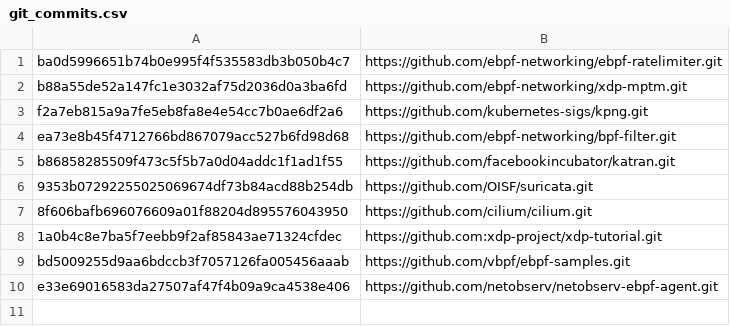
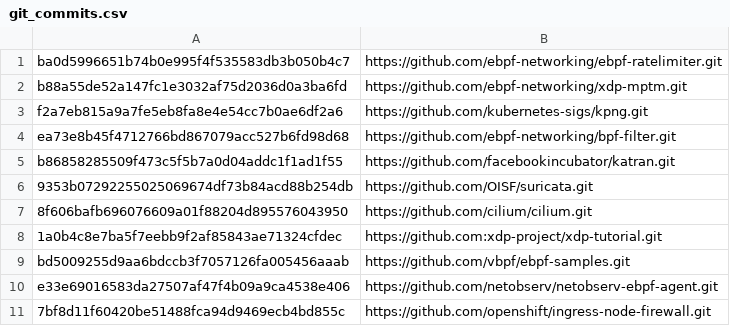
Before and after one commit to eBPFDevSecTools/annotations-tools, a CSV file: src/utils/git_commits.csv, drawn as a sheet.

Commit message:
add ingress node firewall

```diff
--- a/src/utils/git_commits.csv
+++ b/src/utils/git_commits.csv
@@ -10 +10,2 @@ bd5009255d9aa6bdccb3f7057126fa005456aaab,https://github.com/vbpf/ebpf-samples.gi
 e33e69016583da27507af47f4b09a9ca4538e406,https://github.com/netobserv/netobserv-ebpf-agent.git
+7bf8d11f60420be51488fca94d9469ecb4bd855c,https://github.com/openshift/ingress-node-firewall.git
```
Also changed, not shown: 1 other file.
